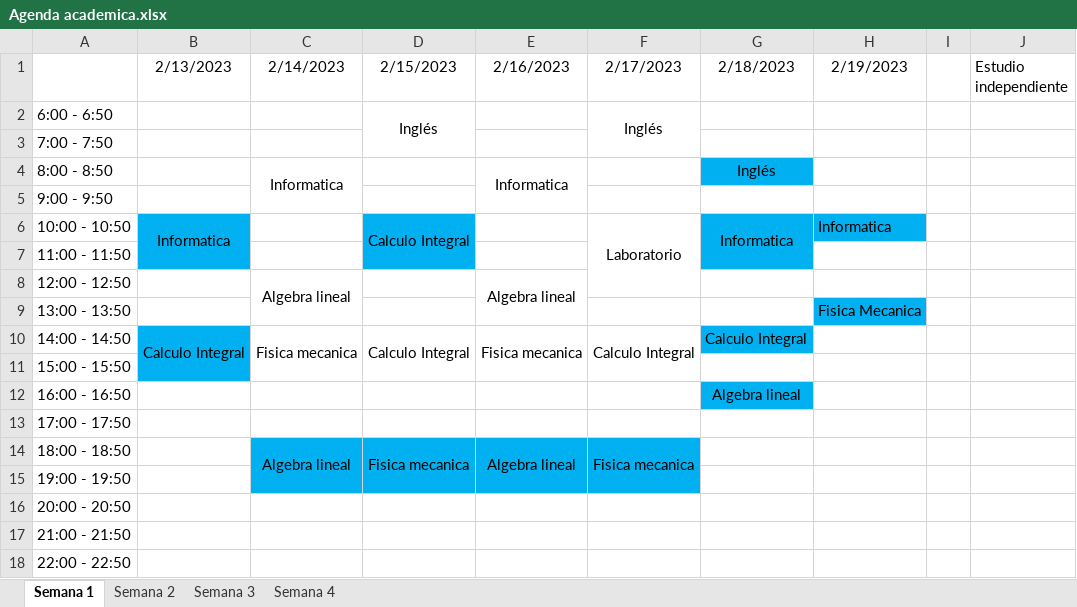
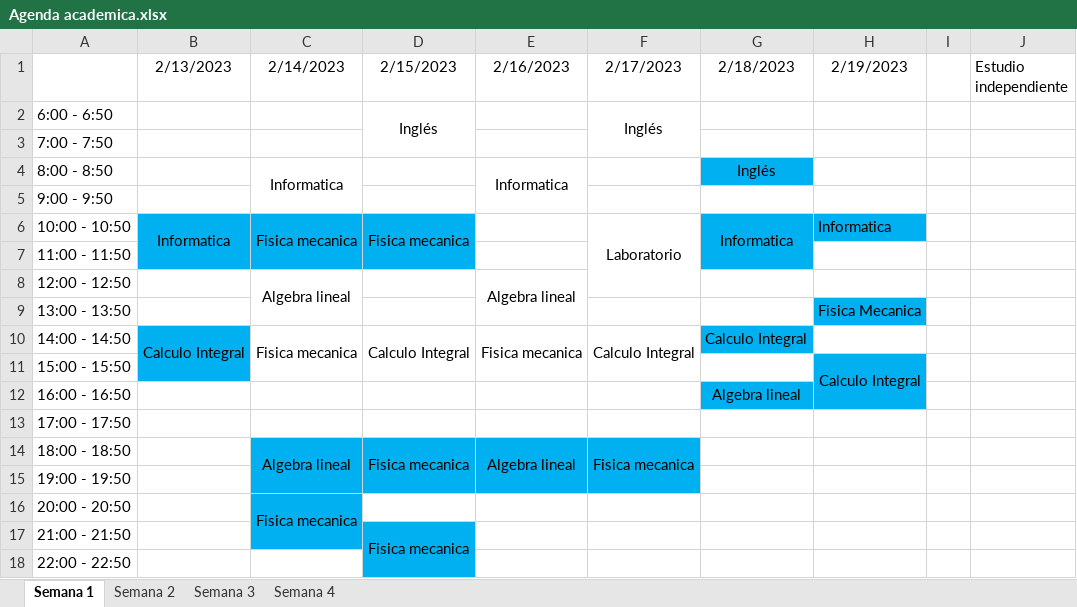
Before and after one commit to CamiloPenaloza/AgendaAcademica, an Excel workbook: Agenda academica.xlsx, sheet Semana 1, drawn as a sheet; values as stored, in another font and other column widths than the file's, no borders; the diff names each change by its address in the sheet, - before the commit and + after, or states it on an @@ line.

Commit message:
Modificacion por examenes

```diff
--- a/Agenda academica.xlsx (sheet Semana 1)
+++ b/Agenda academica.xlsx (sheet Semana 1)
-C6 (2/14/2023): (empty)
+C6 (2/14/2023): Fisica mecanica
-C6:C7 fill: none
+C6:C7 fill: #00B0F0
+C6:C7 merged
-D6 (2/15/2023): Calculo Integral
+D6 (2/15/2023): Fisica mecanica
-H11 (2/19/2023): (empty)
+H11 (2/19/2023): Calculo Integral
-H11:H12 fill: none
+H11:H12 fill: #00B0F0
+H11:H12 merged
-C16 (2/14/2023): (empty)
+C16 (2/14/2023): Fisica mecanica
-C16 fill: none
+C16 fill: #00B0F0
+C16:C17 merged
-C17:D17 fill: none
+C17:D17 fill: #00B0F0
-D17 (2/15/2023): (empty)
+D17 (2/15/2023): Fisica mecanica
+D17:D18 merged
-D18 fill: none
+D18 fill: #00B0F0
```
Also changed, not shown: sheet Semana 2.
